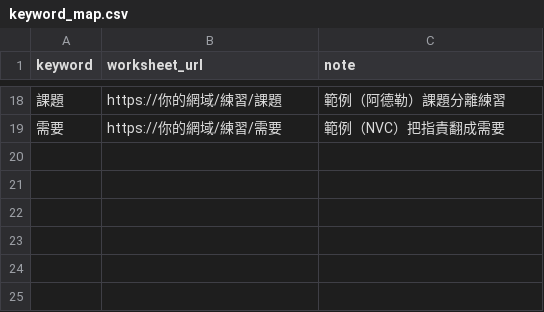
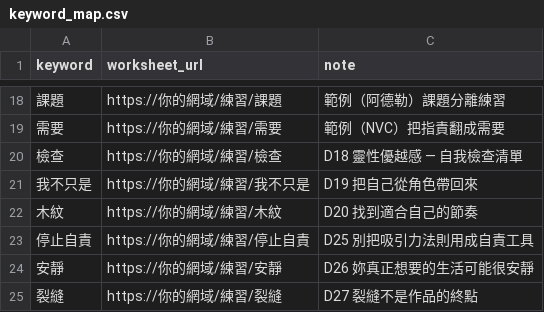
Before and after one commit to xoxonco-ai/my-frist-project, a CSV file: modules/5-auto-reply/keyword_map.csv, drawn as a sheet; only a part is shown, gaps mark what is left out.

```diff
--- a/modules/5-auto-reply/keyword_map.csv
+++ b/modules/5-auto-reply/keyword_map.csv
@@ -19 +19,7 @@ keyword,worksheet_url,note
 需要,https://你的網域/練習/需要,範例（NVC）把指責翻成需要
+檢查,https://你的網域/練習/檢查,D18 靈性優越感 — 自我檢查清單
+我不只是,https://你的網域/練習/我不只是,D19 把自己從角色帶回來
+木紋,https://你的網域/練習/木紋,D20 找到適合自己的節奏
+停止自責,https://你的網域/練習/停止自責,D25 別把吸引力法則用成自責工具
+安靜,https://你的網域/練習/安靜,D26 妳真正想要的生活可能很安靜
+裂縫,https://你的網域/練習/裂縫,D27 裂縫不是作品的終點
```
Also changed, not shown: social-cards-brand-pack/room_theme_map.csv, 12 other files.
